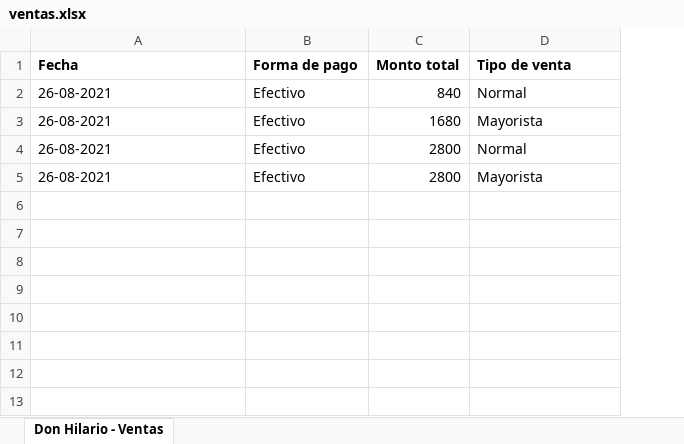
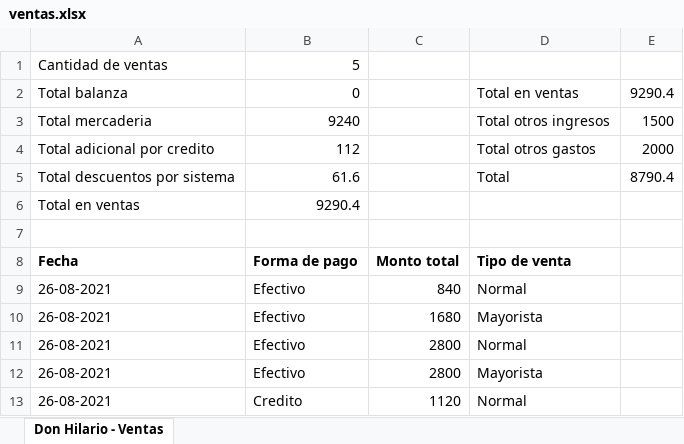
Before and after one commit to inglucasmoreno/donHilario-api, an Excel workbook: src/reportes/ventas/ventas.xlsx, sheet Don Hilario - Ventas, drawn as a sheet; values as stored, in another font and other column widths than the file's, no borders; the diff names each change by its address in the sheet, - before the commit and + after, or states it on an @@ line.

Commit message:
Avance en reportes

```diff
--- a/src/reportes/ventas/ventas.xlsx (sheet Don Hilario - Ventas)
+++ b/src/reportes/ventas/ventas.xlsx (sheet Don Hilario - Ventas)
+column E, empty
+row 1: Cantidad de ventas | 5
+row 2: Total balanza | 0 |  | Total en ventas | 9290.4
+row 3: Total mercaderia | 9240 |  | Total otros ingresos | 1500
+row 4: Total adicional por credito | 112 |  | Total otros gastos | 2000
+row 5: Total descuentos por sistema | 61.6 |  | Total | 8790.4
+row 6: Total en ventas | 9290.4
+row 7: (empty)
+row 13: 26-08-2021 | Credito | 1120 | Normal
```
Also changed, not shown: src/reportes/productos/productos.xlsx, 1 other file.
